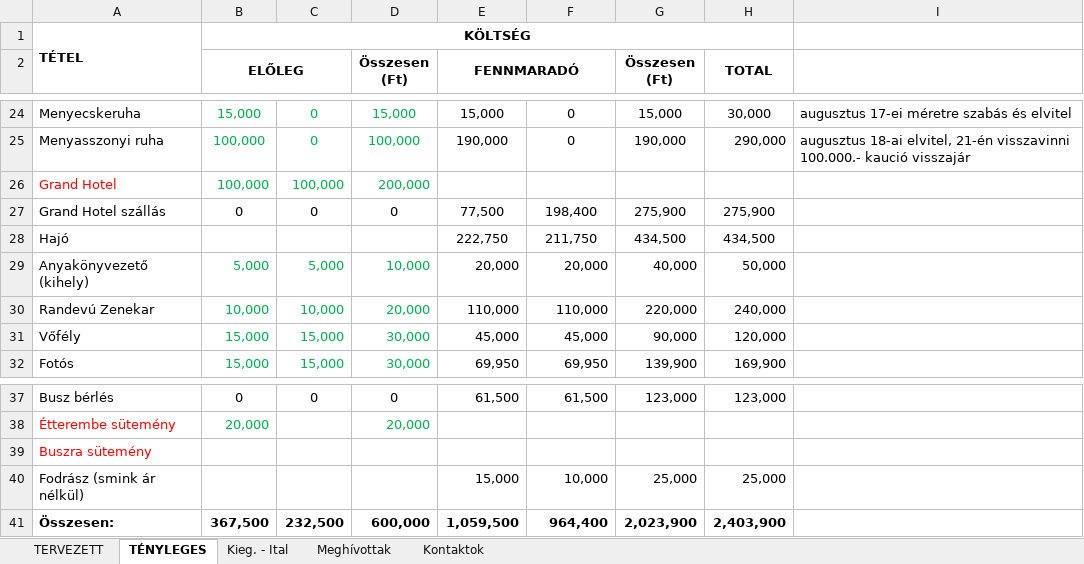
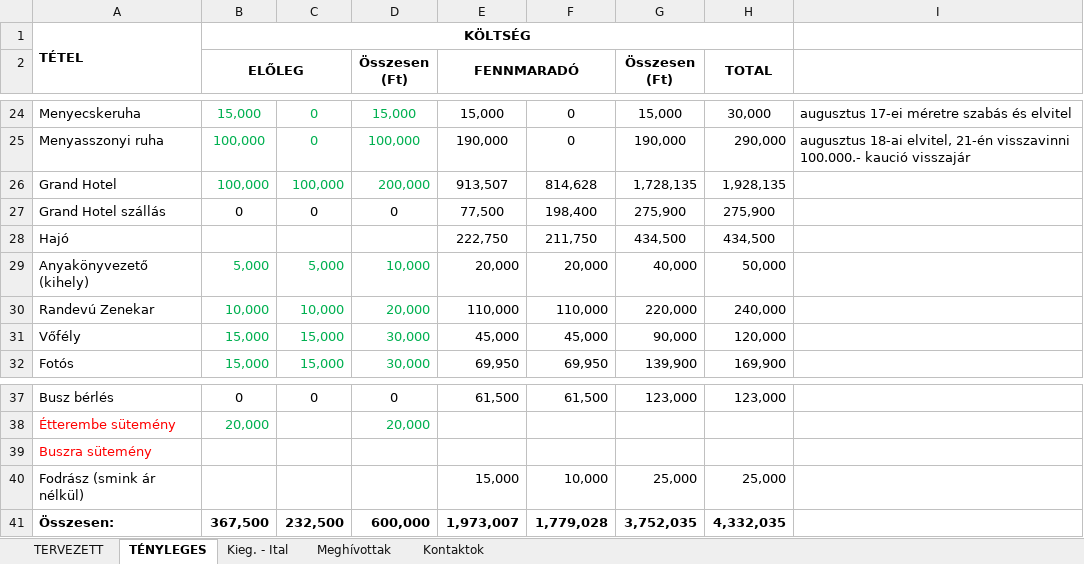
Before and after one commit to valentinbujdoso/-rkalk, an Excel workbook: Árkalkuláció.xlsx, sheet TÉNYLEGES, drawn as a sheet; only a part is shown, gaps mark what is left out; values as stored, in another font and other column widths than the file's, no borders; the diff names each change by its address in the sheet, - before the commit and + after, or states it on an @@ line.

Commit message:
update

```diff
--- a/Árkalkuláció.xlsx (sheet TÉNYLEGES)
+++ b/Árkalkuláció.xlsx (sheet TÉNYLEGES)
-A26 text colour: #FF0000
+A26 text colour: black
-E26 (FENNMARADÓ): (empty)
+E26 (FENNMARADÓ): 913,507
-F26: (empty)
+F26: 814,628
-G26 (Összesen (Ft)): (empty)
+G26 (Összesen (Ft)): 1,728,135
-H26 (TOTAL): (empty)
+H26 (TOTAL): 1,928,135
-E41 (FENNMARADÓ): 1,059,500
+E41 (FENNMARADÓ): 1,973,007
-F41: 964,400
+F41: 1,779,028
-G41 (Összesen (Ft)): 2,023,900
+G41 (Összesen (Ft)): 3,752,035
-H41 (TOTAL): 2,403,900
+H41 (TOTAL): 4,332,035
```
